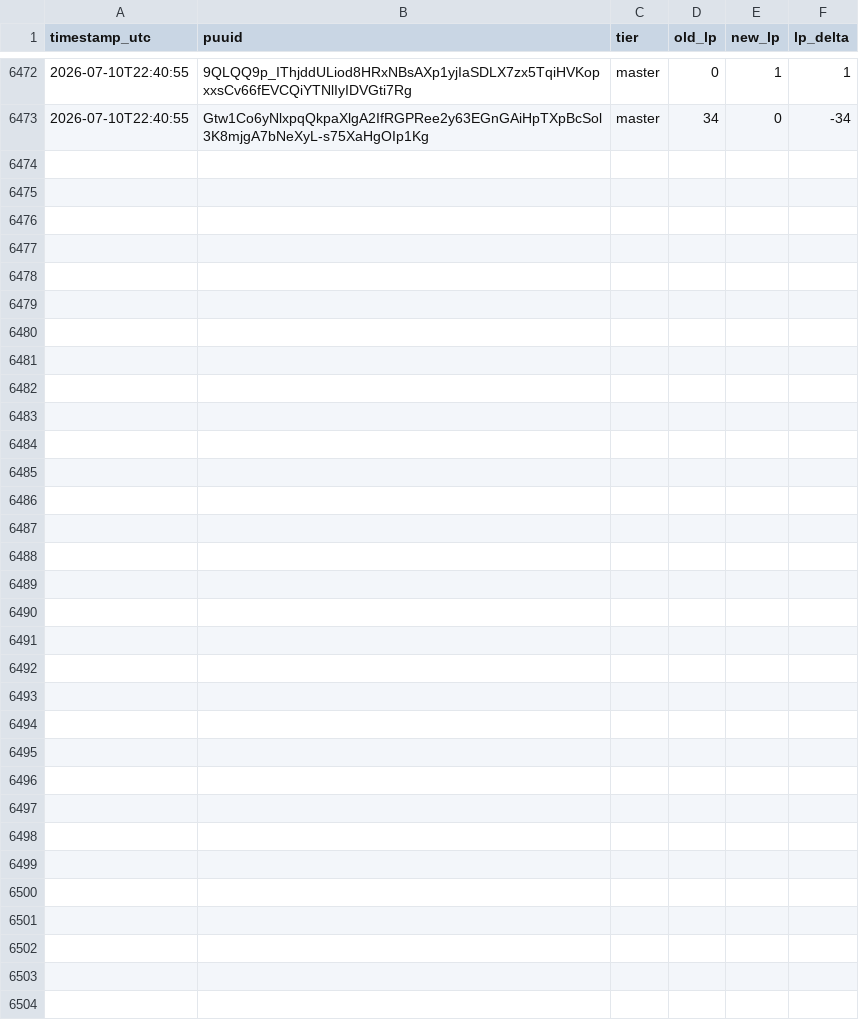
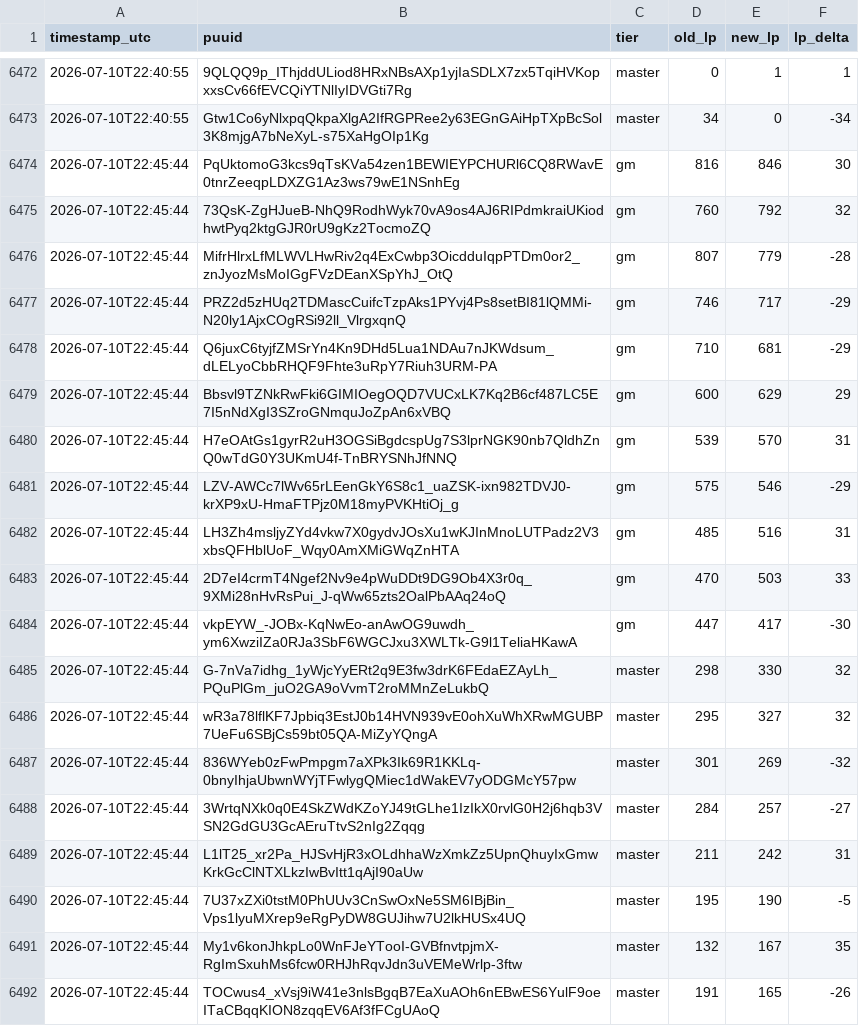
Before and after one commit to aasilvestre/lol-flex-tracker-3, a CSV file: data/lp_changes.csv, drawn as a sheet; only a part is shown, gaps mark what is left out; the diff covers the shown part only.

```diff
--- a/data/lp_changes.csv
+++ b/data/lp_changes.csv
@@ -6473 +6473,20 @@ timestamp_utc,puuid,tier,old_lp,new_lp,lp_delta
 2026-07-10T22:40:55,Gtw1Co6yNlxpqQkpaXlgA2IfRGPRee2y63EGnGAiHpTXpBcSol3K8mjgA7bNeXyL-s75XaHgOIp1Kg,master,34,0,-34
+2026-07-10T22:45:44,PqUktomoG3kcs9qTsKVa54zen1BEWIEYPCHURl6CQ8RWavE0tnrZeeqpLDXZG1Az3ws79wE1NSnhEg,gm,816,846,30
+2026-07-10T22:45:44,73QsK-ZgHJueB-NhQ9RodhWyk70vA9os4AJ6RIPdmkraiUKiodhwtPyq2ktgGJR0rU9gKz2TocmoZQ,gm,760,792,32
+2026-07-10T22:45:44,MifrHlrxLfMLWVLHwRiv2q4ExCwbp3OicdduIqpPTDm0or2_znJyozMsMoIGgFVzDEanXSpYhJ_OtQ,gm,807,779,-28
+2026-07-10T22:45:44,PRZ2d5zHUq2TDMascCuifcTzpAks1PYvj4Ps8setBI81lQMMi-N20ly1AjxCOgRSi92ll_VlrgxqnQ,gm,746,717,-29
+2026-07-10T22:45:44,Q6juxC6tyjfZMSrYn4Kn9DHd5Lua1NDAu7nJKWdsum_dLELyoCbbRHQF9Fhte3uRpY7Riuh3URM-PA,gm,710,681,-29
+2026-07-10T22:45:44,Bbsvl9TZNkRwFki6GIMIOegOQD7VUCxLK7Kq2B6cf487LC5E7I5nNdXgI3SZroGNmquJoZpAn6xVBQ,gm,600,629,29
+2026-07-10T22:45:44,H7eOAtGs1gyrR2uH3OGSiBgdcspUg7S3lprNGK90nb7QldhZnQ0wTdG0Y3UKmU4f-TnBRYSNhJfNNQ,gm,539,570,31
+2026-07-10T22:45:44,LZV-AWCc7lWv65rLEenGkY6S8c1_uaZSK-ixn982TDVJ0-krXP9xU-HmaFTPjz0M18myPVKHtiOj_g,gm,575,546,-29
+2026-07-10T22:45:44,LH3Zh4msljyZYd4vkw7X0gydvJOsXu1wKJInMnoLUTPadz2V3xbsQFHblUoF_Wqy0AmXMiGWqZnHTA,gm,485,516,31
+2026-07-10T22:45:44,2D7eI4crmT4Ngef2Nv9e4pWuDDt9DG9Ob4X3r0q_9XMi28nHvRsPui_J-qWw65zts2OalPbAAq24oQ,gm,470,503,33
+2026-07-10T22:45:44,vkpEYW_-JOBx-KqNwEo-anAwOG9uwdh_ym6XwziIZa0RJa3SbF6WGCJxu3XWLTk-G9l1TeliaHKawA,gm,447,417,-30
+2026-07-10T22:45:44,G-7nVa7idhg_1yWjcYyERt2q9E3fw3drK6FEdaEZAyLh_PQuPlGm_juO2GA9oVvmT2roMMnZeLukbQ,master,298,330,32
+2026-07-10T22:45:44,wR3a78lflKF7Jpbiq3EstJ0b14HVN939vE0ohXuWhXRwMGUBP7UeFu6SBjCs59bt05QA-MiZyYQngA,master,295,327,32
+2026-07-10T22:45:44,836WYeb0zFwPmpgm7aXPk3Ik69R1KKLq-0bnyIhjaUbwnWYjTFwlygQMiec1dWakEV7yODGMcY57pw,master,301,269,-32
+2026-07-10T22:45:44,3WrtqNXk0q0E4SkZWdKZoYJ49tGLhe1IzIkX0rvlG0H2j6hqb3VSN2GdGU3GcAEruTtvS2nIg2Zqqg,master,284,257,-27
+2026-07-10T22:45:44,L1lT25_xr2Pa_HJSvHjR3xOLdhhaWzXmkZz5UpnQhuyIxGmwKrkGcClNTXLkzIwBvItt1qAjI90aUw,master,211,242,31
+2026-07-10T22:45:44,7U37xZXi0tstM0PhUUv3CnSwOxNe5SM6IBjBin_Vps1lyuMXrep9eRgPyDW8GUJihw7U2lkHUSx4UQ,master,195,190,-5
+2026-07-10T22:45:44,My1v6konJhkpLo0WnFJeYTooI-GVBfnvtpjmX-RgImSxuhMs6fcw0RHJhRqvJdn3uVEMeWrlp-3ftw,master,132,167,35
+2026-07-10T22:45:44,TOCwus4_xVsj9iW41e3nlsBgqB7EaXuAOh6nEBwES6YulF9oeITaCBqqKION8zqqEV6Af3fFCgUAoQ,master,191,165,-26
```
Also changed, not shown: 13 added rows elsewhere in this file, data/player_current.csv, data/snapshots.csv.
